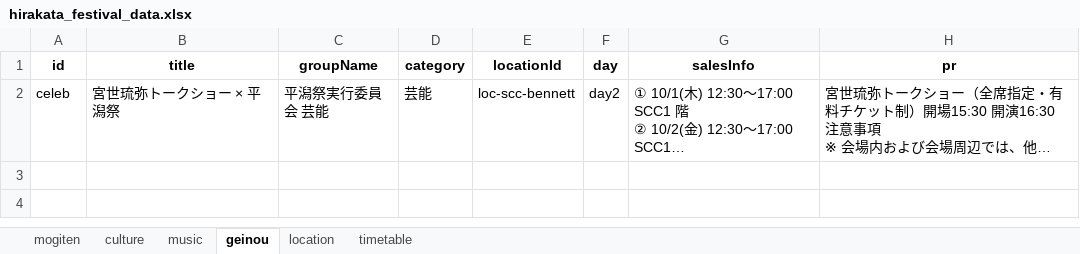
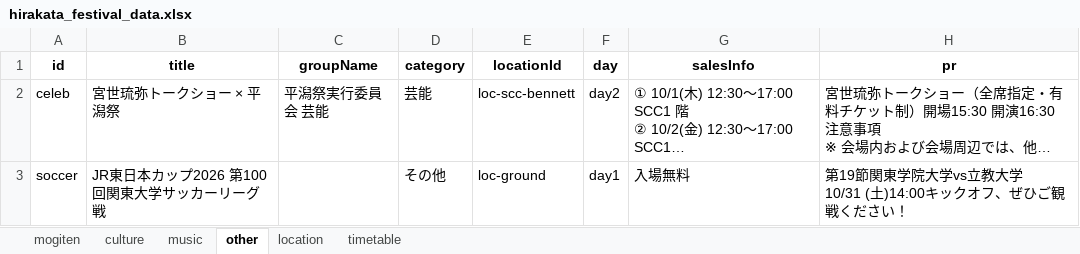
Before and after one commit to Hirakata-KGU/Home-Page, an Excel workbook: app/data/hirakata_festival_data.xlsx, sheet other, drawn as a sheet; long unchanged cells end in …; values as stored, in another font and other column widths than the file's, no borders; ↵ is a line break in a cell; the diff names each change by its address in the sheet, - before the commit and + after, or states it on an @@ line.

```diff
--- a/app/data/hirakata_festival_data.xlsx (sheet other)
+++ b/app/data/hirakata_festival_data.xlsx (sheet other)
-sheet tab: geinou
+sheet tab: other
+row 3: soccer | JR東日本カップ2026 第100回関東大学サッカーリーグ戦 |  | その他 | loc-ground | day1 | 入場無料 | 第19節関東学院大学vs立教大学 ↵ 10/31 (土)14:00キックオフ、ぜひご観戦ください！
```
Also changed, not shown: sheet timetable, sheet location, 8 other files.
